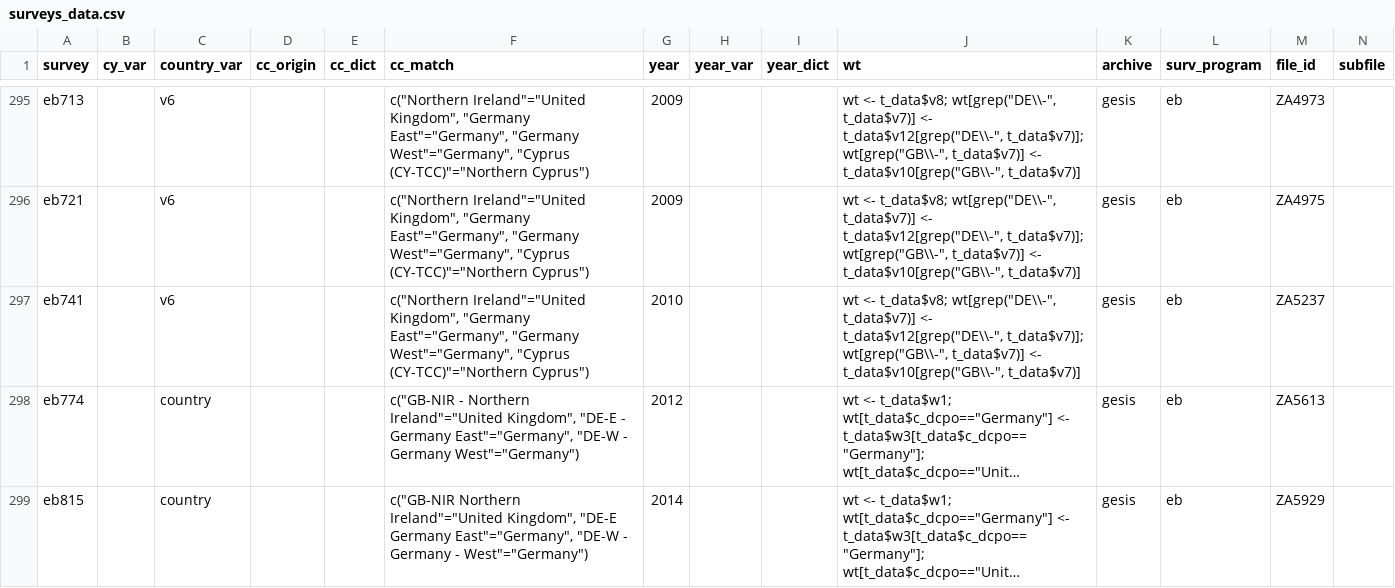
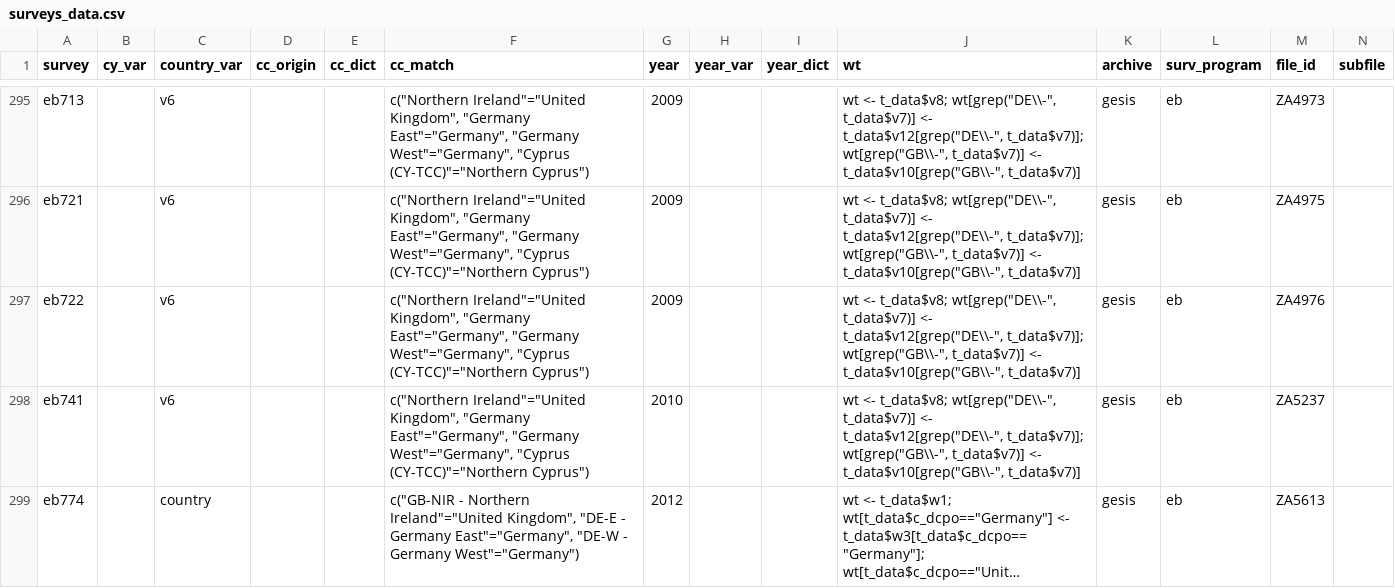
Before and after one commit to fsolt/DCPOtools, a CSV file: data/surveys_data.csv, drawn as a sheet; only a part is shown, gaps mark what is left out; the shorter side is filled out with more unchanged rows; long unchanged cells end in …; rows hold the shown columns only; the diff names each change by its address in the sheet, - before the commit and + after, or states it on an @@ line.

Commit message:
add eb722

```diff
--- a/data/surveys_data.csv
+++ b/data/surveys_data.csv
+row 297: eb722 |  | v6 |  |  | c("Northern Ireland"="United Kingdom", "Germany East"="Germany", "Germany West"="Germany", "Cyprus (CY-TCC)"="Northern Cyprus") | 2009 |  |  | wt <- t_data$v8; wt[grep("DE\\-", t_data$v7)] <- t_data$v12[grep("DE\\-", t_data$v7)]; wt[grep("GB\\-", t_data$v7)] <- t_data$v10[grep("GB\\-", t_data$v7)] | gesis | eb | ZA4976
```
